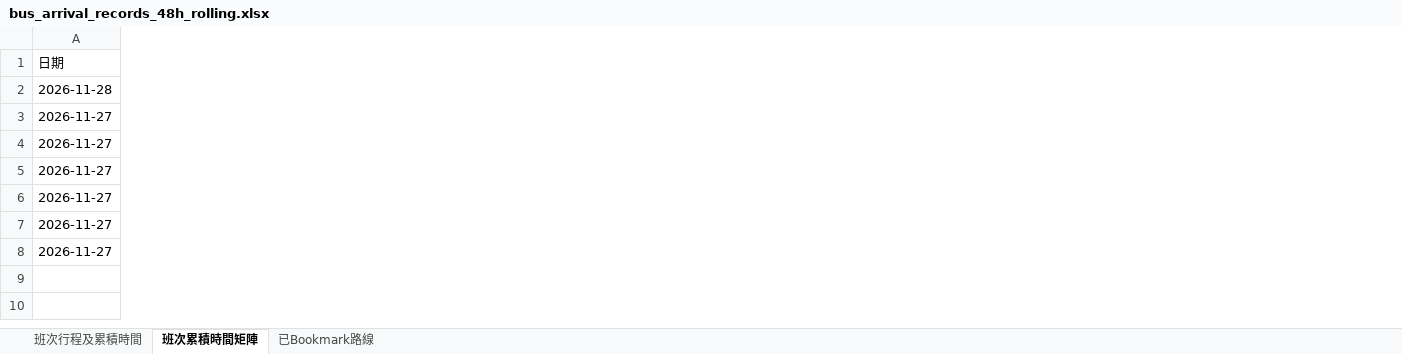
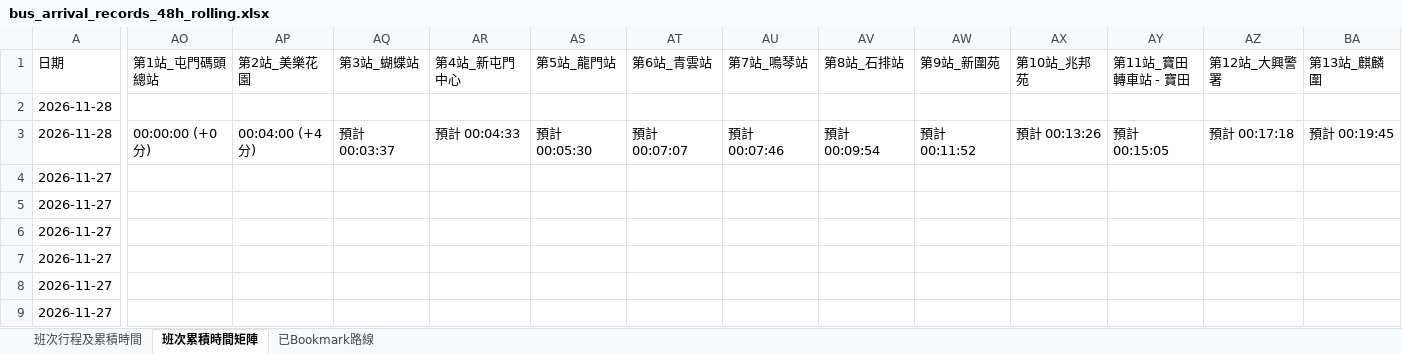
Before and after one commit to J0llibee/GRMD_FYP_Transport, an Excel workbook: backups/bus_arrival_records_48h_rolling.xlsx, sheet 班次累積時間矩陣, drawn as a sheet; only a part is shown, gaps mark what is left out; values as stored, in another font and other column widths than the file's, no borders; addresses are those after the commit; rows hold the shown columns only; the diff covers the shown part only; the diff names each change by its address in the sheet, - before the commit and + after, or states it on an @@ line.

```diff
--- a/backups/bus_arrival_records_48h_rolling.xlsx (sheet 班次累積時間矩陣)
+++ b/backups/bus_arrival_records_48h_rolling.xlsx (sheet 班次累積時間矩陣)
+column AO (第1站_屯門碼頭總站), empty
+column AP (第2站_美樂花園), empty
+column AQ (第3站_蝴蝶站), empty
+column AR (第4站_新屯門中心), empty
+column AS (第5站_龍門站), empty
+column AT (第6站_青雲站), empty
+column AU (第7站_鳴琴站), empty
+column AV (第8站_石排站), empty
+column AW (第9站_新圍苑), empty
+column AX (第10站_兆邦苑), empty
+column AY (第11站_寶田轉車站 - 寶田), empty
+column AZ (第12站_大興警署), empty
+column BA (第13站_麒麟圍), empty
+row 3: 2026-11-28 | 00:00:00 (+0分) | 00:04:00 (+4分) | 預計 00:03:37 | 預計 00:04:33 | 預計 00:05:30 | 預計 00:07:07 | 預計 00:07:46 | 預計 00:09:54 | 預計 00:11:52 | 預計 00:13:26 | 預計 00:15:05 | 預計 00:17:18 | 預計 00:19:45
```
Also changed, not shown: 23 added columns and 2 edited cells elsewhere in this sheet, sheet 班次行程及累積時間.
